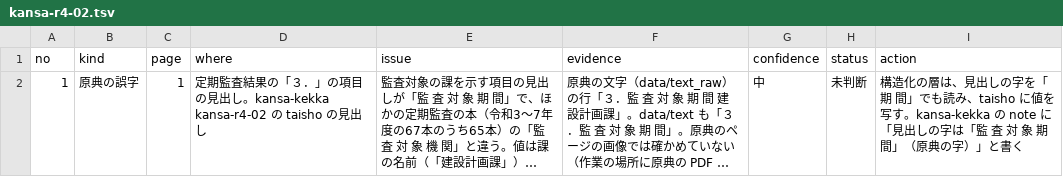
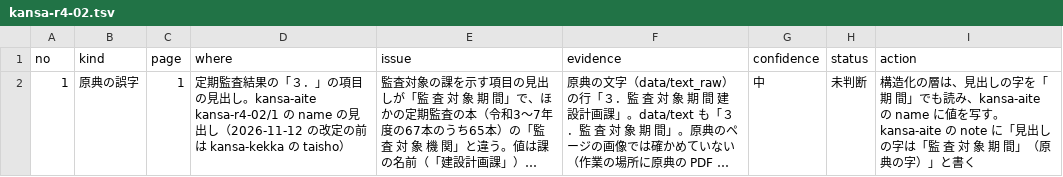
Before and after one commit to kken78/hino-town-docs, a TSV file: data/struct/issues/kansa-r4-02.tsv, drawn as a sheet; long unchanged cells end in …; the diff names each change by its address in the sheet, - before the commit and + after, or states it on an @@ line.

```diff
--- a/data/struct/issues/kansa-r4-02.tsv
+++ b/data/struct/issues/kansa-r4-02.tsv
-D2 (where): …見出し。kansa-kekka kansa-r4-02 の taisho の見出し
+D2 (where): …見出し。kansa-aite kansa-r4-02/1 の name の見出し（2026-11-12 の改定の前は kansa-kekka の taisho）
-I2 (action): …も読み、taisho に値を写す。kansa-kekka の note に…
+I2 (action): …も読み、kansa-aite の name に値を写す。kansa-aite の note に…
```
Also changed, not shown: data/struct/issues/kansa-r4-01.tsv, data/struct/kansa-jiko.tsv, 4 other files.
